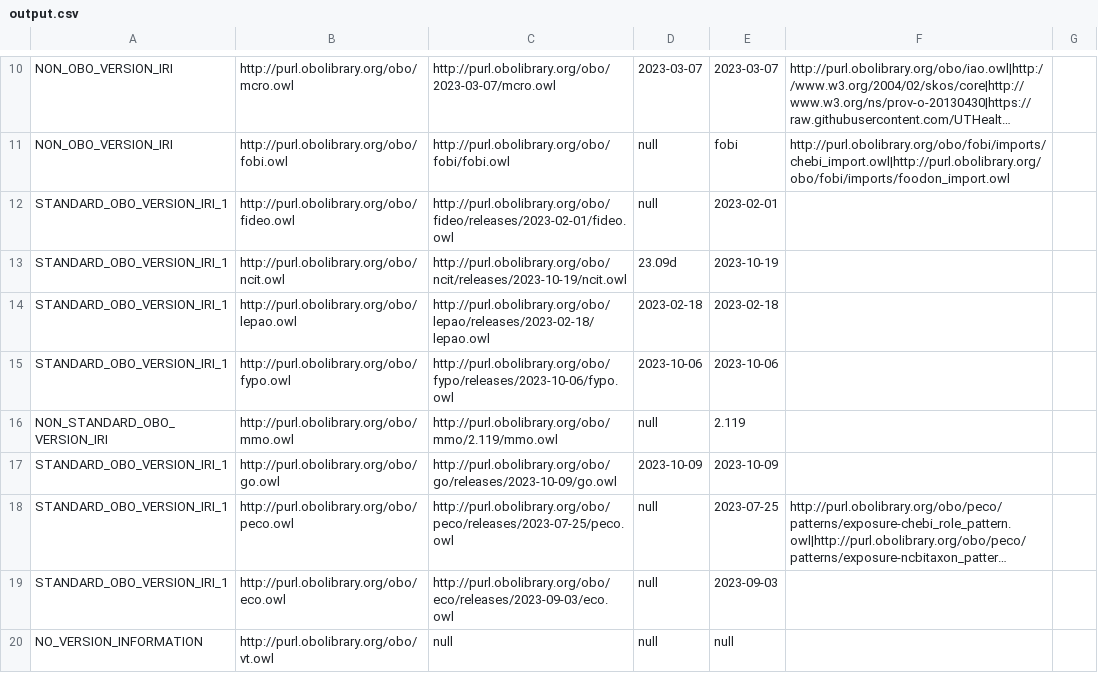
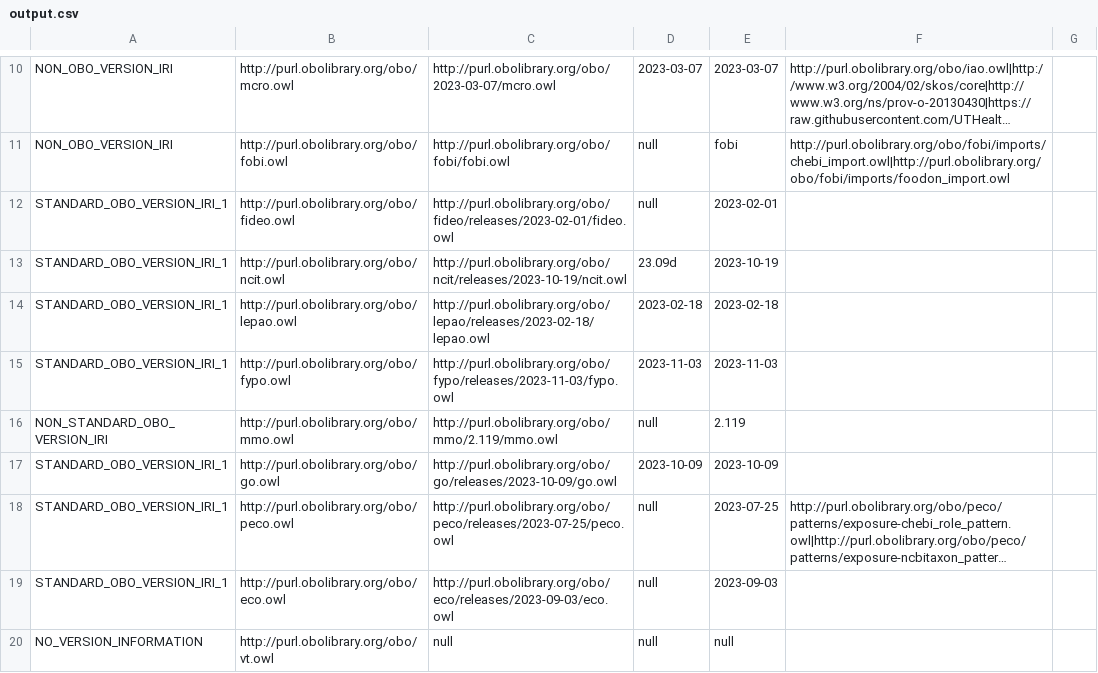
Before and after one commit to psiotwo/ontology-version-extractor, a CSV file: output.csv, drawn as a sheet; only a part is shown, gaps mark what is left out; long unchanged cells end in ….

```diff
--- a/output.csv
+++ b/output.csv
@@ -14,3 +14,3 @@ STANDARD_OBO_VERSION_IRI_1,http://purl.obolibrary.org/obo/ncit.owl,http://purl.o
 STANDARD_OBO_VERSION_IRI_1,http://purl.obolibrary.org/obo/lepao.owl,http://purl.obolibrary.org/obo/lepao/releases/2023-02-18/lepao.owl,2023-02-18,2023-02-18,,
-STANDARD_OBO_VERSION_IRI_1,http://purl.obolibrary.org/obo/fypo.owl,http://purl.obolibrary.org/obo/fypo/releases/2023-10-06/fypo.owl,2023-10-06,2023-10-06,,
+STANDARD_OBO_VERSION_IRI_1,http://purl.obolibrary.org/obo/fypo.owl,http://purl.obolibrary.org/obo/fypo/releases/2023-11-03/fypo.owl,2023-11-03,2023-11-03,,
 NON_STANDARD_OBO_VERSION_IRI,http://purl.obolibrary.org/obo/mmo.owl,http://purl.obolibrary.org/obo/mmo/2.119/mmo.owl,null,2.119,,
```
Also changed, not shown: 2 other files.
